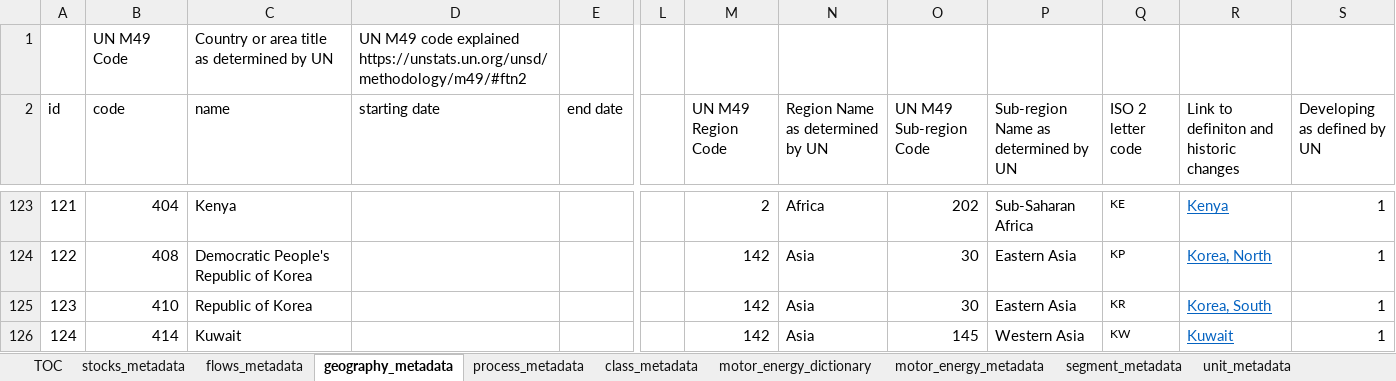
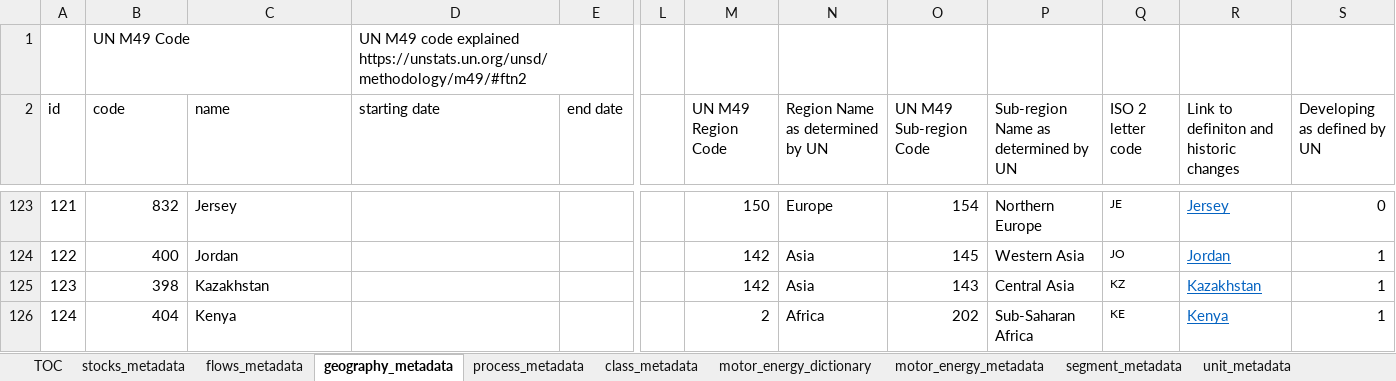
Before and after one commit to romainbilly/vehicle_stock, an Excel workbook: metadata_vehicle_fleet.xlsx, sheet geography_metadata, drawn as a sheet; only a part is shown, gaps mark what is left out; values as stored, in another font and other column widths than the file's, no borders; the diff covers the shown part only; the diff names each change by its address in the sheet, - before the commit and + after, or states it on an @@ line.

```diff
--- a/metadata_vehicle_fleet.xlsx (sheet geography_metadata)
+++ b/metadata_vehicle_fleet.xlsx (sheet geography_metadata)
-C1 (name): Country or area title as determined by UN
+C1 (name): (empty)
-B123 (code): 404
+B123 (code): 832
-C123 (name): Kenya
+C123 (name): Jersey
-M123 (UN M49 Region Code): 2
+M123 (UN M49 Region Code): 150
-N123 (Region Name as determined by UN): Africa
+N123 (Region Name as determined by UN): Europe
-O123 (UN M49 Sub-region Code): 202
+O123 (UN M49 Sub-region Code): 154
-P123: Sub-Saharan Africa
+P123: Northern Europe
-Q123 (ISO 2 letter code): KE
+Q123 (ISO 2 letter code): JE
-R123: Kenya
+R123: Jersey
-S123 (Developing as defined by UN): 1
+S123 (Developing as defined by UN): 0
-B124 (code): 408
+B124 (code): 400
-C124 (name): Democratic People's Republic of Korea
+C124 (name): Jordan
-O124 (UN M49 Sub-region Code): 30
+O124 (UN M49 Sub-region Code): 145
-P124: Eastern Asia
+P124: Western Asia
-Q124 (ISO 2 letter code): KP
+Q124 (ISO 2 letter code): JO
-R124: Korea, North
+R124: Jordan
-B125 (code): 410
+B125 (code): 398
-C125 (name): Republic of Korea
+C125 (name): Kazakhstan
-O125 (UN M49 Sub-region Code): 30
+O125 (UN M49 Sub-region Code): 143
-P125: Eastern Asia
+P125: Central Asia
-Q125 (ISO 2 letter code): KR
+Q125 (ISO 2 letter code): KZ
-R125: Korea, South
+R125: Kazakhstan
-B126 (code): 414
+B126 (code): 404
-C126 (name): Kuwait
+C126 (name): Kenya
-M126 (UN M49 Region Code): 142
+M126 (UN M49 Region Code): 2
-N126 (Region Name as determined by UN): Asia
+N126 (Region Name as determined by UN): Africa
-O126 (UN M49 Sub-region Code): 145
+O126 (UN M49 Sub-region Code): 202
-P126: Western Asia
+P126: Sub-Saharan Africa
-Q126 (ISO 2 letter code): KW
+Q126 (ISO 2 letter code): KE
-R126: Kuwait
+R126: Kenya
```
Also changed, not shown: 48 added rows, 48 removed rows, 397 edited cells and cell formats elsewhere in this sheet, vehicle_fleet_stock.xlsx, 4 other files.
